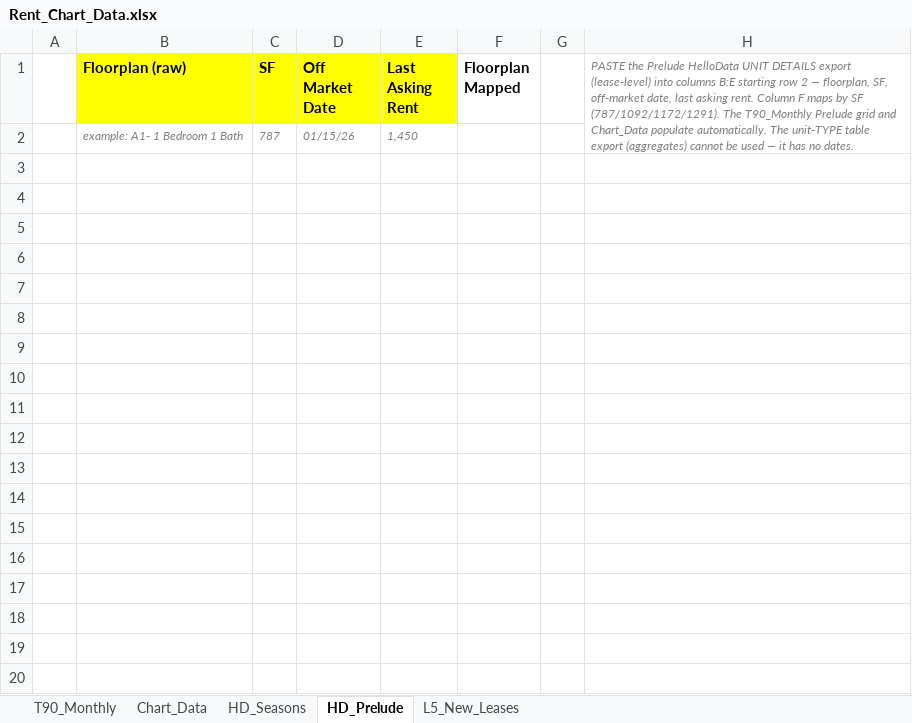
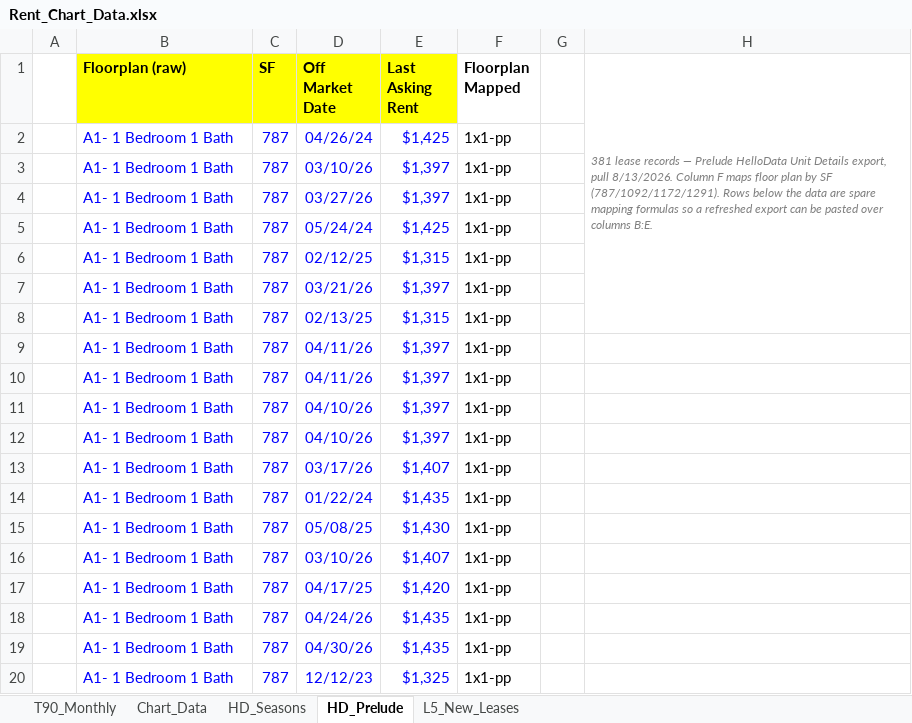
Before and after one commit to rich-f-ritter/Boise-Deals, an Excel workbook: knowledge/exhibits/Rent_Chart_Data.xlsx, sheet HD_Prelude, drawn as a sheet; only a part is shown; values as stored, in another font and other column widths than the file's, no borders; removed rows and columns are numbered as before the commit, all else as after; the diff covers the shown part only; the diff names each change by its address in the sheet, - before the commit and + after, or states it on an @@ line.

```diff
--- a/knowledge/exhibits/Rent_Chart_Data.xlsx (sheet HD_Prelude)
+++ b/knowledge/exhibits/Rent_Chart_Data.xlsx (sheet HD_Prelude)
-H1: PASTE the Prelude HelloData UNIT DETAILS export (lease-level) into columns B:E starting row 2 — floorplan, SF, off-market date, last asking rent. Column F maps by SF (787/1092/1172/1291). The T90_Monthly Prelude grid and Chart_Data populate automatically. The unit-TYPE table export (aggregates) cannot be used — it has no dates.
+H1: 381 lease records — Prelude HelloData Unit Details export, pull 8/13/2026. Column F maps floor plan by SF (787/1092/1172/1291). Rows below the data are spare mapping formulas so a refreshed export can be pasted over columns B:E.
-row 2:  | example: A1- 1 Bedroom 1 Bath | 787 | 01/15/26 | 1,450
+row 2:  | A1- 1 Bedroom 1 Bath | 787 | 04/26/24 | $1,425 | 1x1-pp
+row 3:  | A1- 1 Bedroom 1 Bath | 787 | 03/10/26 | $1,397 | 1x1-pp
+row 4:  | A1- 1 Bedroom 1 Bath | 787 | 03/27/26 | $1,397 | 1x1-pp
+row 5:  | A1- 1 Bedroom 1 Bath | 787 | 05/24/24 | $1,425 | 1x1-pp
+row 6:  | A1- 1 Bedroom 1 Bath | 787 | 02/12/25 | $1,315 | 1x1-pp
+row 7:  | A1- 1 Bedroom 1 Bath | 787 | 03/21/26 | $1,397 | 1x1-pp
+row 8:  | A1- 1 Bedroom 1 Bath | 787 | 02/13/25 | $1,315 | 1x1-pp
+row 9:  | A1- 1 Bedroom 1 Bath | 787 | 04/11/26 | $1,397 | 1x1-pp
+row 10:  | A1- 1 Bedroom 1 Bath | 787 | 04/11/26 | $1,397 | 1x1-pp
+row 11:  | A1- 1 Bedroom 1 Bath | 787 | 04/10/26 | $1,397 | 1x1-pp
+row 12:  | A1- 1 Bedroom 1 Bath | 787 | 04/10/26 | $1,397 | 1x1-pp
+row 13:  | A1- 1 Bedroom 1 Bath | 787 | 03/17/26 | $1,407 | 1x1-pp
+row 14:  | A1- 1 Bedroom 1 Bath | 787 | 01/22/24 | $1,435 | 1x1-pp
+row 15:  | A1- 1 Bedroom 1 Bath | 787 | 05/08/25 | $1,430 | 1x1-pp
+row 16:  | A1- 1 Bedroom 1 Bath | 787 | 03/10/26 | $1,407 | 1x1-pp
+row 17:  | A1- 1 Bedroom 1 Bath | 787 | 04/17/25 | $1,420 | 1x1-pp
+row 18:  | A1- 1 Bedroom 1 Bath | 787 | 04/24/26 | $1,435 | 1x1-pp
+row 19:  | A1- 1 Bedroom 1 Bath | 787 | 04/30/26 | $1,435 | 1x1-pp
+row 20:  | A1- 1 Bedroom 1 Bath | 787 | 12/12/23 | $1,325 | 1x1-pp
```
Also changed, not shown: 362 added rows elsewhere in this sheet, sheet T90_Monthly, sheet Chart_Data, 1 other file.
